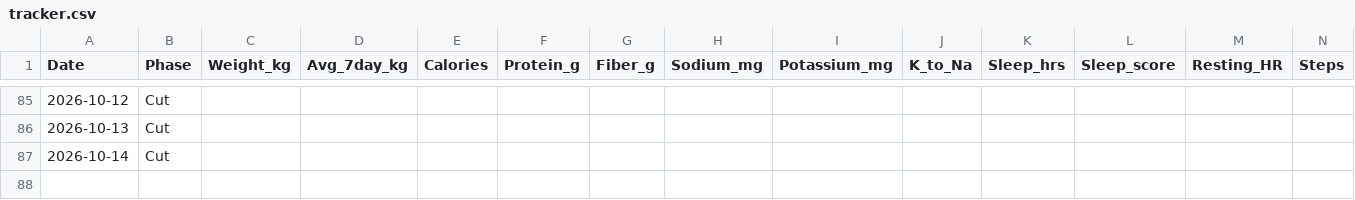
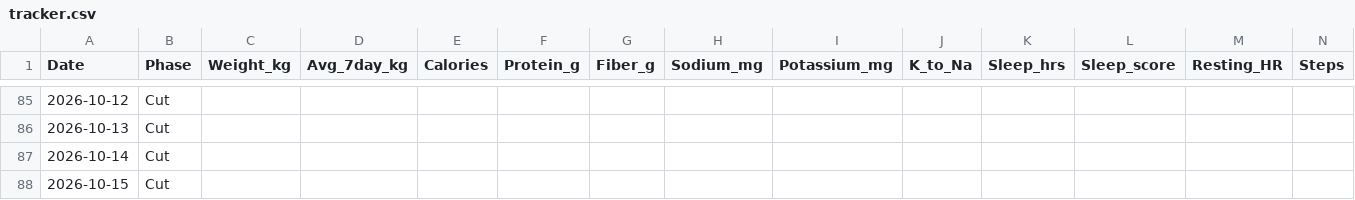
Before and after one commit to zyrxun/body-and-mind, a CSV file: tracker.csv, drawn as a sheet; only a part is shown, gaps mark what is left out; rows hold the shown columns only; the diff names each change by its address in the sheet, - before the commit and + after, or states it on an @@ line.

Commit message:
auto: health sync

```diff
--- a/tracker.csv
+++ b/tracker.csv
+row 88: 2026-10-15 | Cut
```
